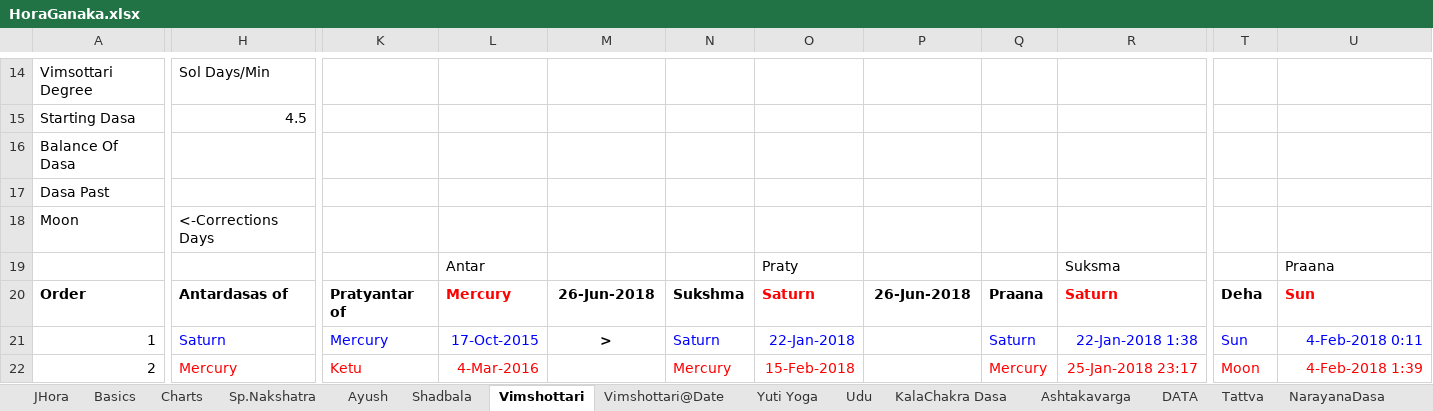
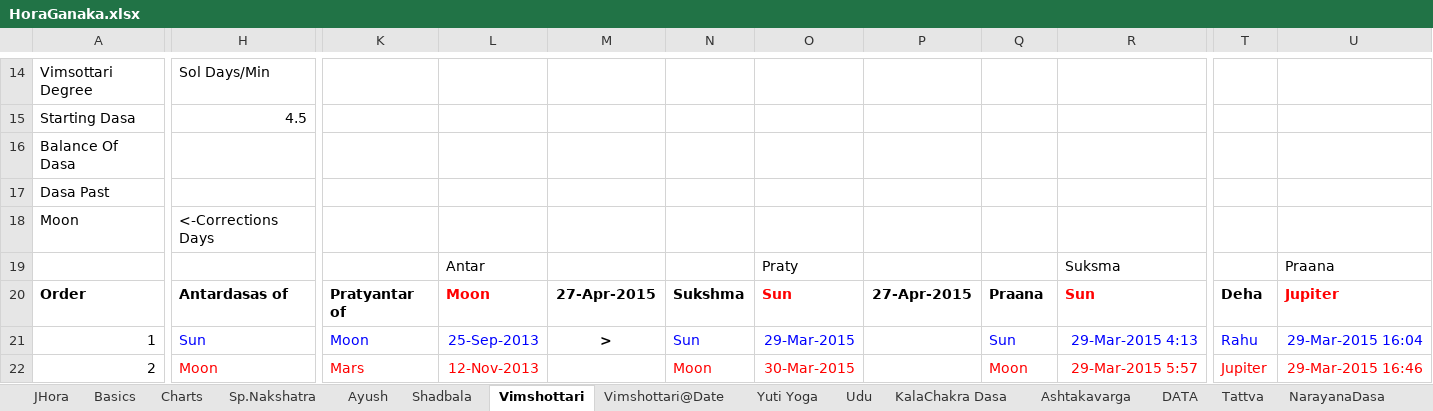
Before and after one commit to SanjayPrabhakaran/HoraGanaka, an Excel workbook: HoraGanaka.xlsx, sheet Vimshottari, drawn as a sheet; only a part is shown, gaps mark what is left out; values as stored, in another font and other column widths than the file's, no borders; table styles not drawn; the diff covers the shown part only; the diff names each change by its address in the sheet, - before the commit and + after, or states it on an @@ line.

```diff
--- a/HoraGanaka.xlsx (sheet Vimshottari)
+++ b/HoraGanaka.xlsx (sheet Vimshottari)
-L20: Mercury
+L20: Moon
-M20: 26-Jun-2018
+M20: 27-Apr-2015
-O20: Saturn
+O20: Sun
-P20: 26-Jun-2018
+P20: 27-Apr-2015
-R20: Saturn
+R20: Sun
-U20: Sun
+U20: Jupiter
-H21: Saturn
+H21: Sun
-K21: Mercury
+K21: Moon
-L21: 17-Oct-2015
+L21: 25-Sep-2013
-N21: Saturn
+N21: Sun
-O21: 22-Jan-2018
+O21: 29-Mar-2015
-Q21: Saturn
+Q21: Sun
-R21: 22-Jan-2018 1:38
+R21: 29-Mar-2015 4:13
-T21: Sun
+T21: Rahu
-U21: 4-Feb-2018 0:11
+U21: 29-Mar-2015 16:04
-H22: Mercury
+H22: Moon
-K22: Ketu
+K22: Mars
-L22: 4-Mar-2016
+L22: 12-Nov-2013
-N22: Mercury
+N22: Moon
-O22: 15-Feb-2018
+O22: 30-Mar-2015
-Q22: Mercury
+Q22: Moon
-R22: 25-Jan-2018 23:17
+R22: 29-Mar-2015 5:57
-T22: Moon
+T22: Jupiter
-U22: 4-Feb-2018 1:39
+U22: 29-Mar-2015 16:46
```
Also changed, not shown: other rows of this sheet, sheet Udu, sheet NarayanaDasa, sheet DATA, sheet Vimshottari@Date, sheet Progressions, sheet WorkSheet, 5 more sheets, formulas that keep their value, hidden cells, charts or pictures.
